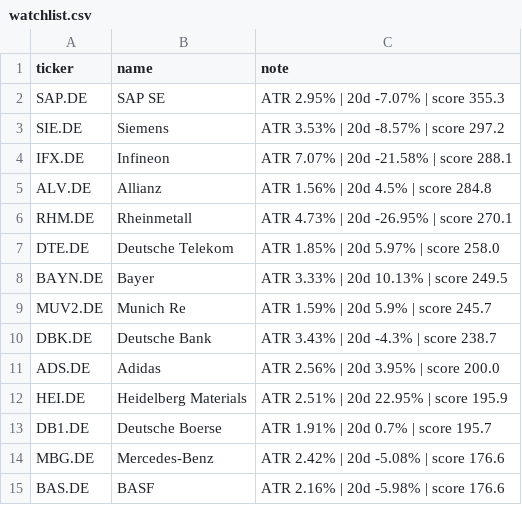
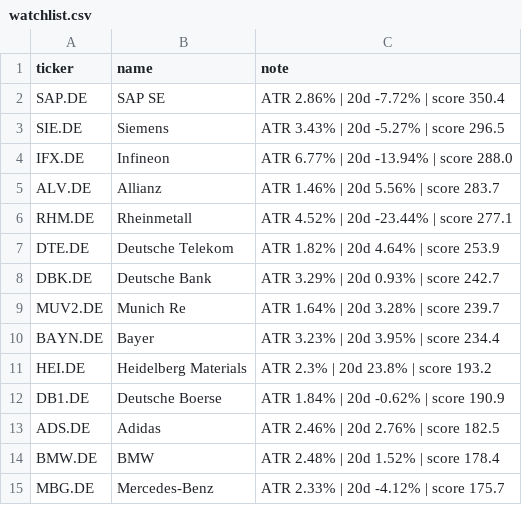
Before and after one commit to amaccountant/swing-agent, a CSV file: watchlist.csv, drawn as a sheet.

```diff
--- a/watchlist.csv
+++ b/watchlist.csv
@@ -1,15 +1,15 @@
 ticker,name,note
-SAP.DE,SAP SE,ATR 2.95% | 20d -7.07% | score 355.3
-SIE.DE,Siemens,ATR 3.53% | 20d -8.57% | score 297.2
-IFX.DE,Infineon,ATR 7.07% | 20d -21.58% | score 288.1
-ALV.DE,Allianz,ATR 1.56% | 20d 4.5% | score 284.8
-RHM.DE,Rheinmetall,ATR 4.73% | 20d -26.95% | score 270.1
-DTE.DE,Deutsche Telekom,ATR 1.85% | 20d 5.97% | score 258.0
-BAYN.DE,Bayer,ATR 3.33% | 20d 10.13% | score 249.5
-MUV2.DE,Munich Re,ATR 1.59% | 20d 5.9% | score 245.7
-DBK.DE,Deutsche Bank,ATR 3.43% | 20d -4.3% | score 238.7
-ADS.DE,Adidas,ATR 2.56% | 20d 3.95% | score 200.0
-HEI.DE,Heidelberg Materials,ATR 2.51% | 20d 22.95% | score 195.9
-DB1.DE,Deutsche Boerse,ATR 1.91% | 20d 0.7% | score 195.7
-MBG.DE,Mercedes-Benz,ATR 2.42% | 20d -5.08% | score 176.6
-BAS.DE,BASF,ATR 2.16% | 20d -5.98% | score 176.6
+SAP.DE,SAP SE,ATR 2.86% | 20d -7.72% | score 350.4
+SIE.DE,Siemens,ATR 3.43% | 20d -5.27% | score 296.5
+IFX.DE,Infineon,ATR 6.77% | 20d -13.94% | score 288.0
+ALV.DE,Allianz,ATR 1.46% | 20d 5.56% | score 283.7
+RHM.DE,Rheinmetall,ATR 4.52% | 20d -23.44% | score 277.1
+DTE.DE,Deutsche Telekom,ATR 1.82% | 20d 4.64% | score 253.9
+DBK.DE,Deutsche Bank,ATR 3.29% | 20d 0.93% | score 242.7
+MUV2.DE,Munich Re,ATR 1.64% | 20d 3.28% | score 239.7
+BAYN.DE,Bayer,ATR 3.23% | 20d 3.95% | score 234.4
+HEI.DE,Heidelberg Materials,ATR 2.3% | 20d 23.8% | score 193.2
+DB1.DE,Deutsche Boerse,ATR 1.84% | 20d -0.62% | score 190.9
+ADS.DE,Adidas,ATR 2.46% | 20d 2.76% | score 182.5
+BMW.DE,BMW,ATR 2.48% | 20d 1.52% | score 178.4
+MBG.DE,Mercedes-Benz,ATR 2.33% | 20d -4.12% | score 175.7
```
Also changed, not shown: 3 other files.
